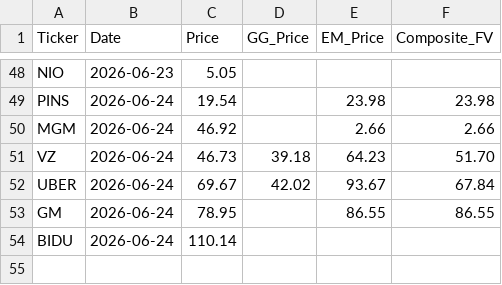
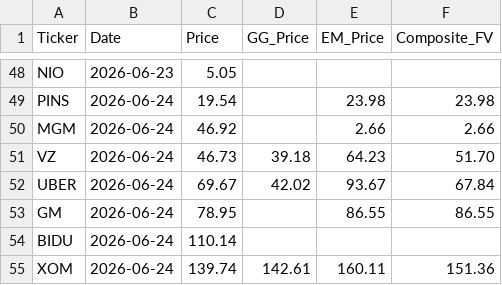
Before and after one commit to jaysang2908/Investment-Automation, a CSV file: price_history.csv, drawn as a sheet; only a part is shown, gaps mark what is left out.

Commit message:
history: XOM price/FV snapshot

```diff
--- a/price_history.csv
+++ b/price_history.csv
@@ -54 +54,2 @@ GM,2026-06-24,78.95,,86.55,86.55
 BIDU,2026-06-24,110.14,,,
+XOM,2026-06-24,139.74,142.61,160.11,151.36
```
